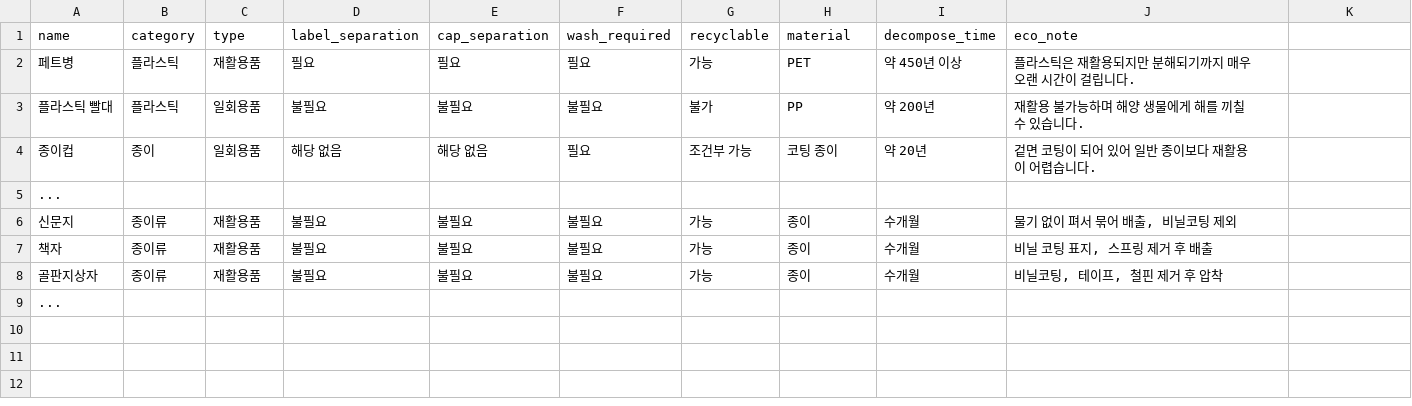
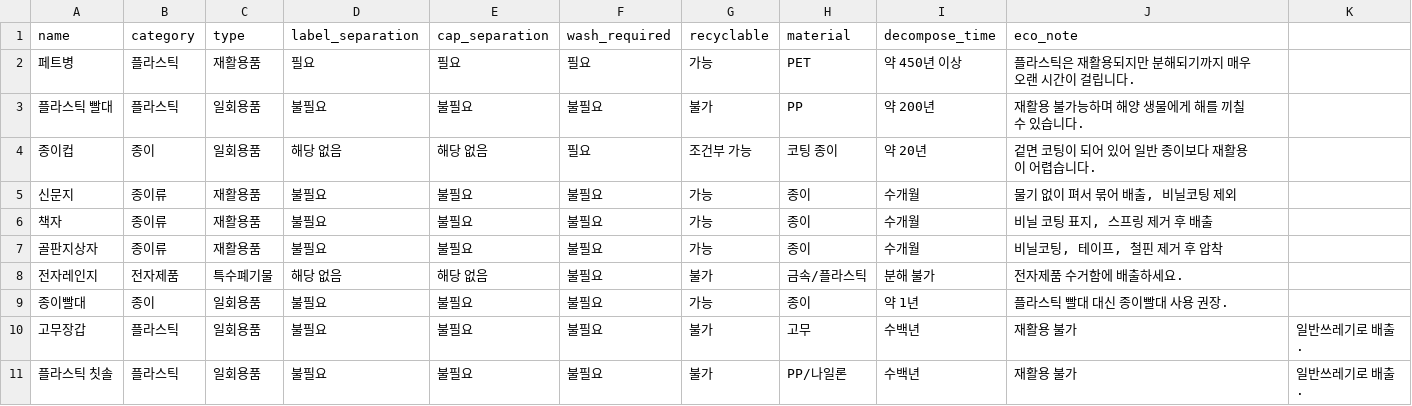
Before and after one commit to ys20122/project, a CSV file: waste_data.csv, drawn as a sheet; removed rows and columns are numbered as before the commit, all else as after; the diff names each change by its address in the sheet, - before the commit and + after, or states it on an @@ line.

Commit message:
Update waste_data.csv

```diff
--- a/waste_data.csv
+++ b/waste_data.csv
-row 5: ...
-row 9: ...
+row 8: 전자레인지 | 전자제품 | 특수폐기물 | 해당 없음 | 해당 없음 | 불필요 | 불가 | 금속/플라스틱 | 분해 불가 | 전자제품 수거함에 배출하세요.
+row 9: 종이빨대 | 종이 | 일회용품 | 불필요 | 불필요 | 불필요 | 가능 | 종이 | 약 1년 | 플라스틱 빨대 대신 종이빨대 사용 권장.
+row 10: 고무장갑 | 플라스틱 | 일회용품 | 불필요 | 불필요 | 불필요 | 불가 | 고무 | 수백년 | 재활용 불가 | 일반쓰레기로 배출.
+row 11: 플라스틱 칫솔 | 플라스틱 | 일회용품 | 불필요 | 불필요 | 불필요 | 불가 | PP/나일론 | 수백년 | 재활용 불가 | 일반쓰레기로 배출.
```
